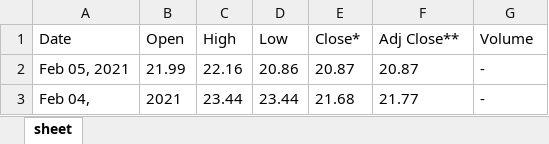
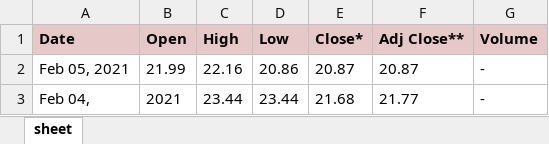
Before and after one commit to mdgiasuddin/techrash_assiginment, an Excel workbook: src/resources/CBOE.xlsx, sheet sheet, drawn as a sheet; only a part is shown; values as stored, in another font and other column widths than the file's, no borders; the diff names each change by its address in the sheet, - before the commit and + after, or states it on an @@ line.

```diff
--- a/src/resources/CBOE.xlsx (sheet sheet)
+++ b/src/resources/CBOE.xlsx (sheet sheet)
@@ A1:G1 fill: none → #E6C8C8, bold: off → on @@
```
Also changed, not shown: 5 other files.
